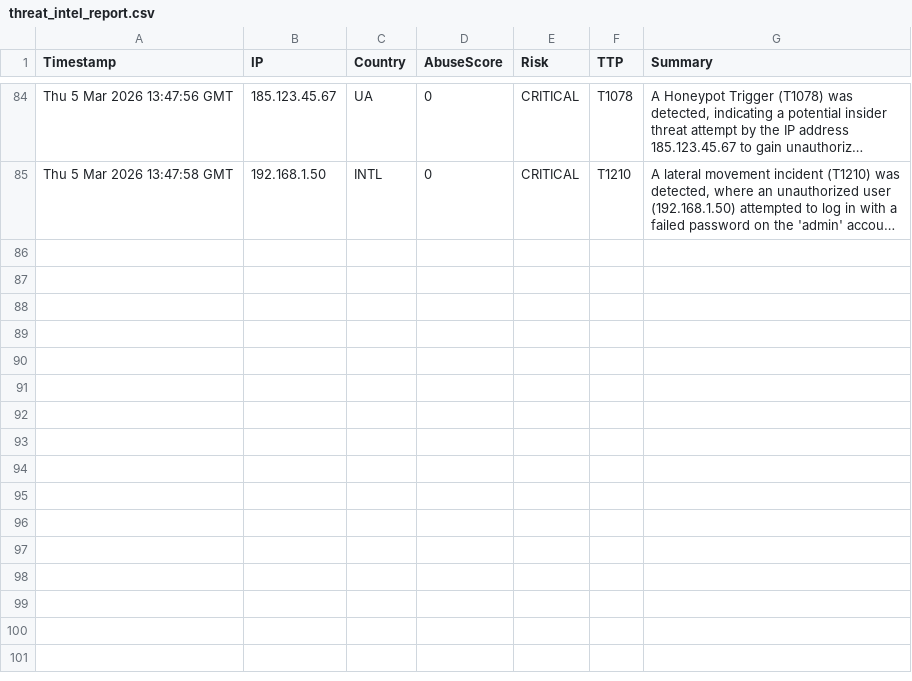
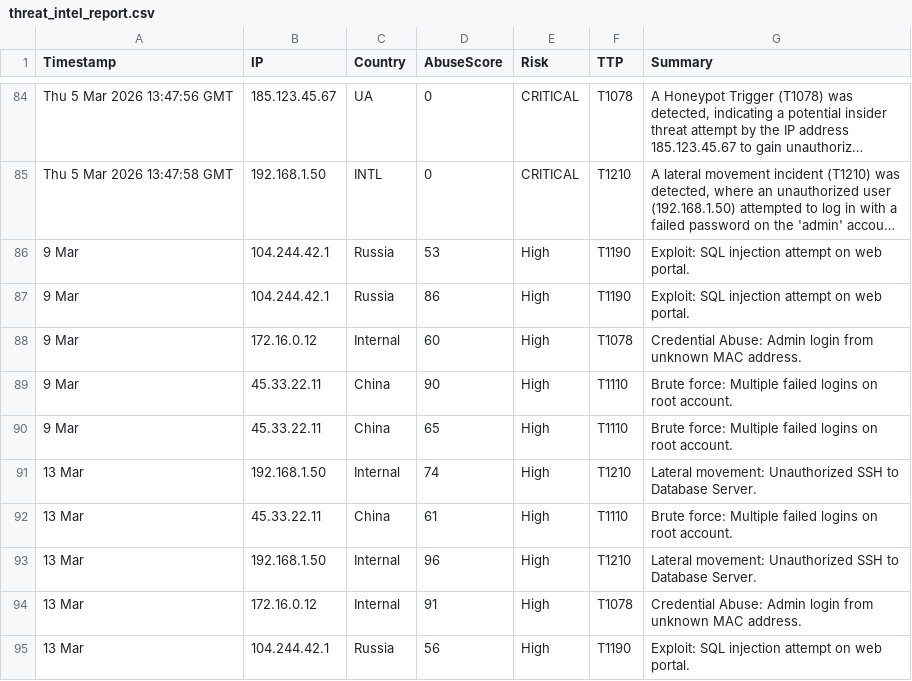
Before and after one commit to 5m3thNetw0rk/TI-Analyst-Pro, a CSV file: threat_intel_report.csv, drawn as a sheet; only a part is shown, gaps mark what is left out; long unchanged cells end in …; the diff names each change by its address in the sheet, - before the commit and + after, or states it on an @@ line.

```diff
--- a/threat_intel_report.csv
+++ b/threat_intel_report.csv
+row 86: 9 Mar | 104.244.42.1 | Russia | 53 | High | T1190 | Exploit: SQL injection attempt on web portal.
+row 87: 9 Mar | 104.244.42.1 | Russia | 86 | High | T1190 | Exploit: SQL injection attempt on web portal.
+row 88: 9 Mar | 172.16.0.12 | Internal | 60 | High | T1078 | Credential Abuse: Admin login from unknown MAC address.
+row 89: 9 Mar | 45.33.22.11 | China | 90 | High | T1110 | Brute force: Multiple failed logins on root account.
+row 90: 9 Mar | 45.33.22.11 | China | 65 | High | T1110 | Brute force: Multiple failed logins on root account.
+row 91: 13 Mar | 192.168.1.50 | Internal | 74 | High | T1210 | Lateral movement: Unauthorized SSH to Database Server.
+row 92: 13 Mar | 45.33.22.11 | China | 61 | High | T1110 | Brute force: Multiple failed logins on root account.
+row 93: 13 Mar | 192.168.1.50 | Internal | 96 | High | T1210 | Lateral movement: Unauthorized SSH to Database Server.
+row 94: 13 Mar | 172.16.0.12 | Internal | 91 | High | T1078 | Credential Abuse: Admin login from unknown MAC address.
+row 95: 13 Mar | 104.244.42.1 | Russia | 56 | High | T1190 | Exploit: SQL injection attempt on web portal.
```
Also changed, not shown: 12 other files.
